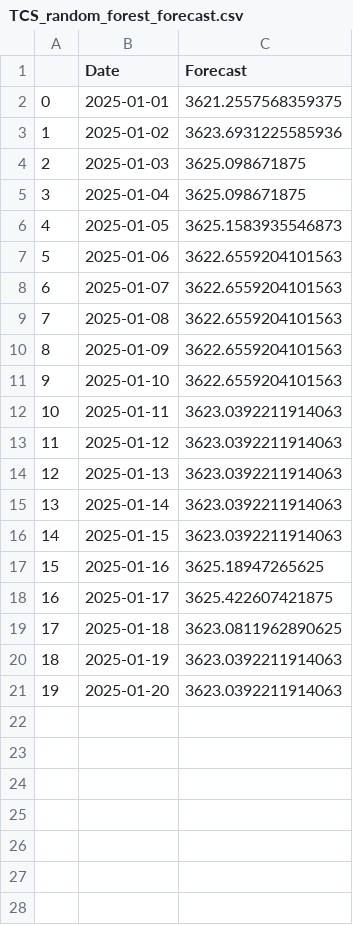
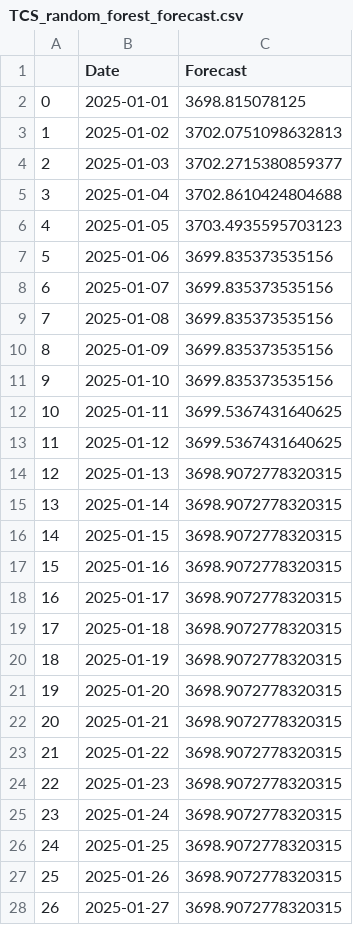
Before and after one commit to prasad14082000/stock-predictor-ml-app, a CSV file: src/reports/TCS_random_forest_forecast.csv, drawn as a sheet; only a part is shown; the diff covers the shown part only.

Commit message:
LSTM Forecasting

```diff
--- a/src/reports/TCS_random_forest_forecast.csv
+++ b/src/reports/TCS_random_forest_forecast.csv
@@ -1,21 +1,28 @@
 ,Date,Forecast
-0,2025-01-01,3621.2557568359375
-1,2025-01-02,3623.6931225585936
-2,2025-01-03,3625.098671875
-3,2025-01-04,3625.098671875
-4,2025-01-05,3625.1583935546873
-5,2025-01-06,3622.6559204101563
-6,2025-01-07,3622.6559204101563
-7,2025-01-08,3622.6559204101563
-8,2025-01-09,3622.6559204101563
-9,2025-01-10,3622.6559204101563
-10,2025-01-11,3623.0392211914063
-11,2025-01-12,3623.0392211914063
-12,2025-01-13,3623.0392211914063
-13,2025-01-14,3623.0392211914063
-14,2025-01-15,3623.0392211914063
-15,2025-01-16,3625.18947265625
-16,2025-01-17,3625.422607421875
-17,2025-01-18,3623.0811962890625
-18,2025-01-19,3623.0392211914063
-19,2025-01-20,3623.0392211914063
+0,2025-01-01,3698.815078125
+1,2025-01-02,3702.0751098632813
+2,2025-01-03,3702.2715380859377
+3,2025-01-04,3702.8610424804688
+4,2025-01-05,3703.4935595703123
+5,2025-01-06,3699.835373535156
+6,2025-01-07,3699.835373535156
+7,2025-01-08,3699.835373535156
+8,2025-01-09,3699.835373535156
+9,2025-01-10,3699.835373535156
+10,2025-01-11,3699.5367431640625
+11,2025-01-12,3699.5367431640625
+12,2025-01-13,3698.9072778320315
+13,2025-01-14,3698.9072778320315
+14,2025-01-15,3698.9072778320315
+15,2025-01-16,3698.9072778320315
+16,2025-01-17,3698.9072778320315
+17,2025-01-18,3698.9072778320315
+18,2025-01-19,3698.9072778320315
+19,2025-01-20,3698.9072778320315
+20,2025-01-21,3698.9072778320315
+21,2025-01-22,3698.9072778320315
+22,2025-01-23,3698.9072778320315
+23,2025-01-24,3698.9072778320315
+24,2025-01-25,3698.9072778320315
+25,2025-01-26,3698.9072778320315
+26,2025-01-27,3698.9072778320315
```
Also changed, not shown: 3 added rows elsewhere in this file, reports/TCS_evaluation.csv, src/reports/TCS_elasticnet_forecast.csv, 29 other files.
